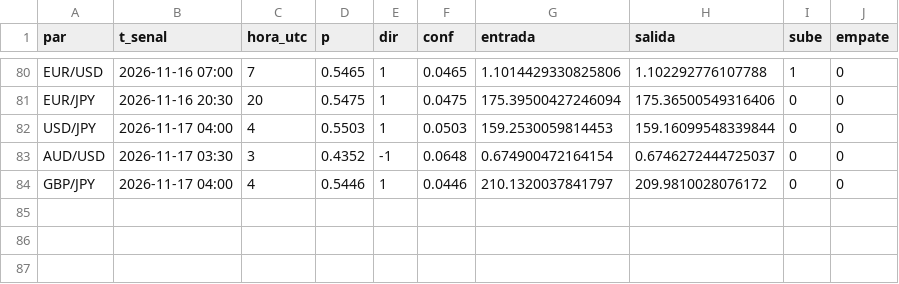
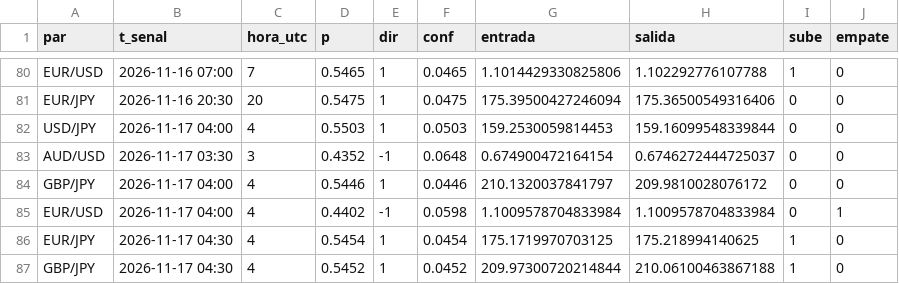
Before and after one commit to tucuman-ahorra/Senales, a CSV file: datos/modelo_2026-11.csv, drawn as a sheet; only a part is shown, gaps mark what is left out.

```diff
--- a/datos/modelo_2026-11.csv
+++ b/datos/modelo_2026-11.csv
@@ -84 +84,4 @@ AUD/USD,2026-11-17 03:30,3,0.4352,-1,0.0648,0.674900472164154,0.6746272444725037
 GBP/JPY,2026-11-17 04:00,4,0.5446,1,0.0446,210.1320037841797,209.9810028076172,0,0
+EUR/USD,2026-11-17 04:00,4,0.4402,-1,0.0598,1.1009578704833984,1.1009578704833984,0,1
+EUR/JPY,2026-11-17 04:30,4,0.5454,1,0.0454,175.1719970703125,175.218994140625,1,0
+GBP/JPY,2026-11-17 04:30,4,0.5452,1,0.0452,209.97300720214844,210.06100463867188,1,0
```
Also changed, not shown: datos/2026-11.csv, 2 other files.
